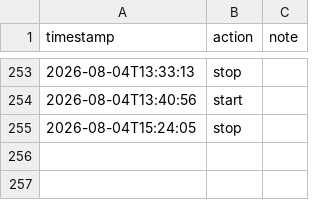
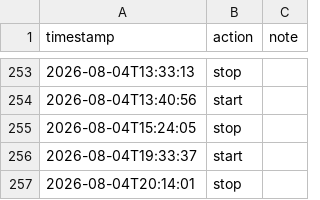
Before and after one commit to tilok1234/Wildshot-Adventures, a CSV file: notes/hours.csv, drawn as a sheet; only a part is shown, gaps mark what is left out; the diff names each change by its address in the sheet, - before the commit and + after, or states it on an @@ line.

```diff
--- a/notes/hours.csv
+++ b/notes/hours.csv
+row 256: 2026-08-04T19:33:37 | start
+row 257: 2026-08-04T20:14:01 | stop
```
